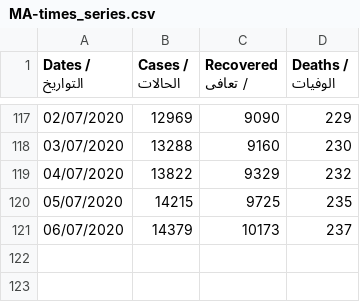
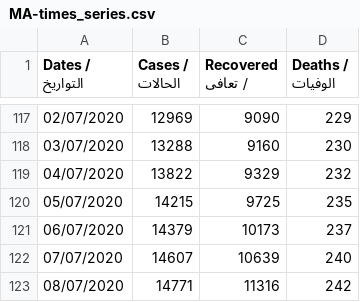
Before and after one commit to aboullaite/Covid19-MA, a CSV file: stats/MA-times_series.csv, drawn as a sheet; only a part is shown, gaps mark what is left out; the diff names each change by its address in the sheet, - before the commit and + after, or states it on an @@ line.

Commit message:
add latest data of 08/07 6pm
Signed-off-by: Mohammed Aboullaite <aboullaite.mohammed@gmail.com>

```diff
--- a/stats/MA-times_series.csv
+++ b/stats/MA-times_series.csv
+row 122: 07/07/2020 | 14607 | 10639 | 240
+row 123: 08/07/2020 | 14771 | 11316 | 242
```
Also changed, not shown: stats/regions.csv, 3 other files.
